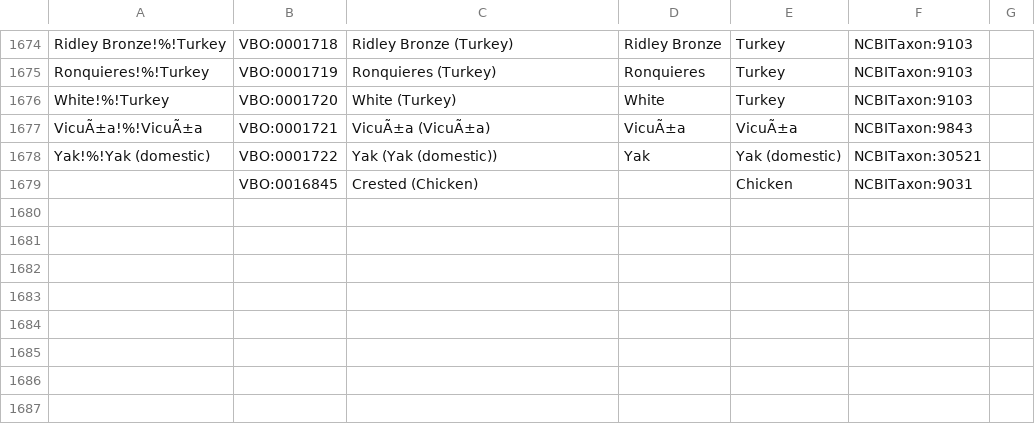
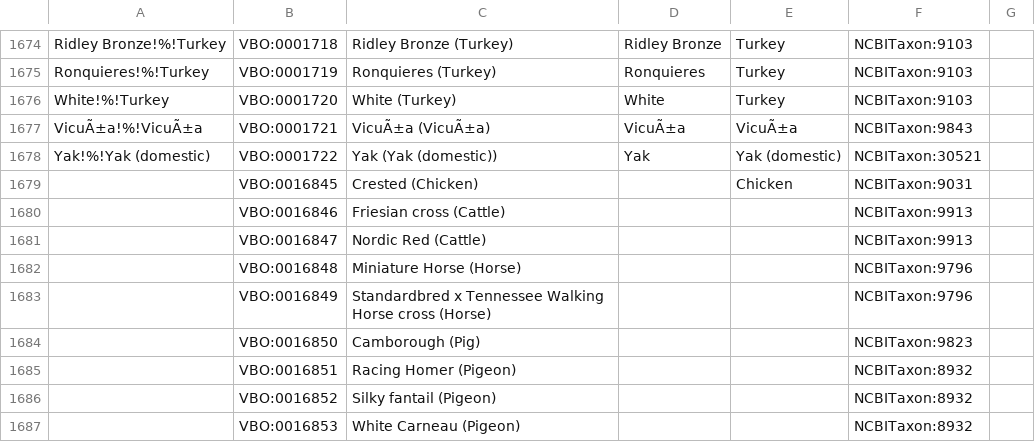
Before and after one commit to monarch-initiative/vertebrate-breed-ontology, a TSV file: src/ontology/components/ncbitransbound.tsv, drawn as a sheet; only a part is shown, gaps mark what is left out.

```diff
--- a/src/ontology/components/ncbitransbound.tsv
+++ b/src/ontology/components/ncbitransbound.tsv
@@ -1679 +1679,9 @@ Yak!%!Yak (domestic)	VBO:0001722	Yak (Yak (domestic))	Yak	Yak (domestic)	NCBITax
 	VBO:0016845	Crested (Chicken)		Chicken	NCBITaxon:9031	
+	VBO:0016846	Friesian cross (Cattle)			NCBITaxon:9913	
+	VBO:0016847	Nordic Red (Cattle)			NCBITaxon:9913	
+	VBO:0016848	Miniature Horse (Horse)			NCBITaxon:9796	
+	VBO:0016849	Standardbred x Tennessee Walking Horse cross (Horse)			NCBITaxon:9796	
+	VBO:0016850	Camborough (Pig)			NCBITaxon:9823	
+	VBO:0016851	Racing Homer (Pigeon)			NCBITaxon:8932	
+	VBO:0016852	Silky fantail (Pigeon)			NCBITaxon:8932	
+	VBO:0016853	White Carneau (Pigeon)			NCBITaxon:8932	
```
Also changed, not shown: 5 other files.
